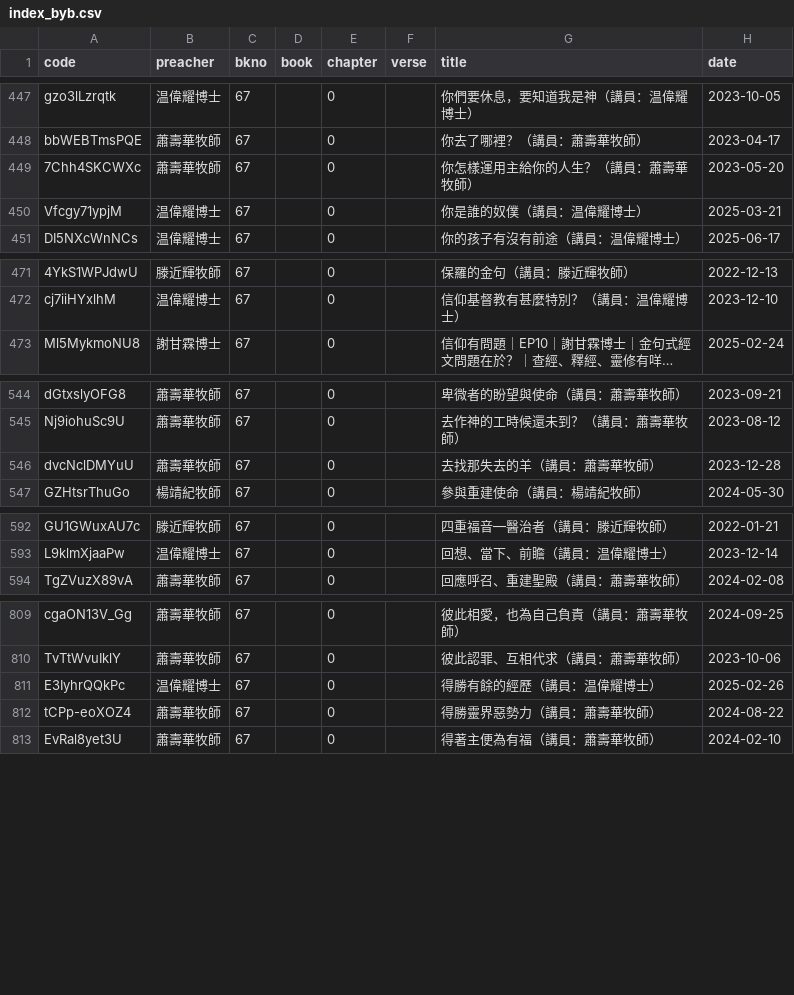
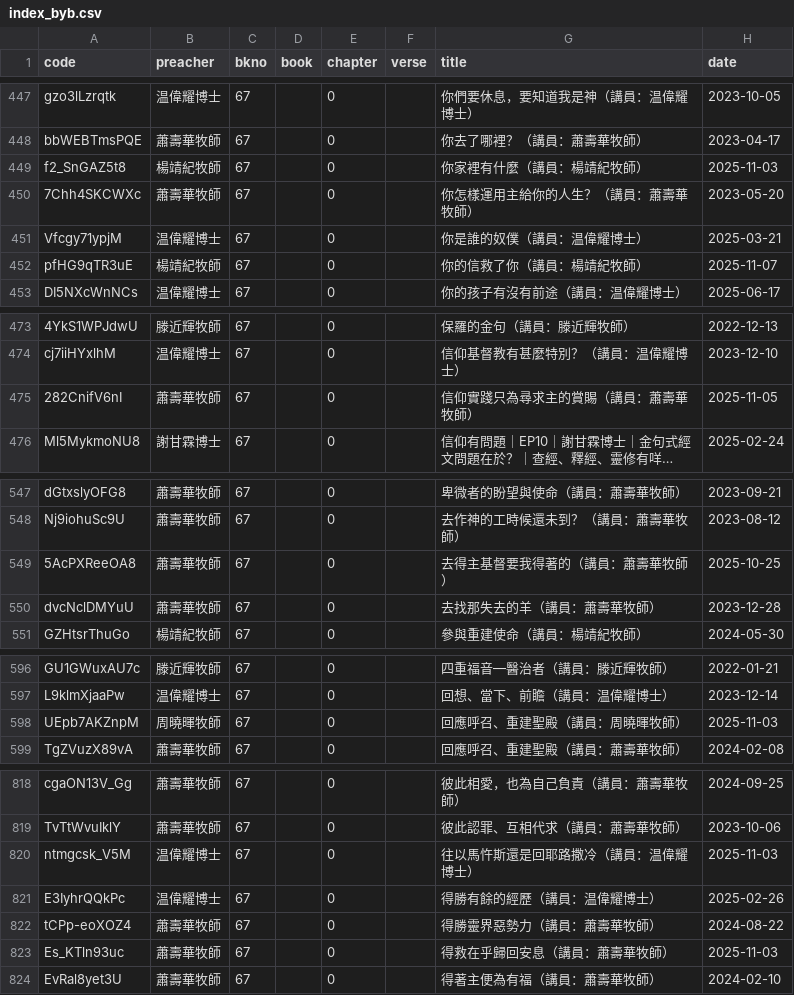
Before and after one commit to michaelchanwahyan/sermon-app, a CSV file: projects/ACSMHK/index_byb.csv, drawn as a sheet; only a part is shown, gaps mark what is left out; long unchanged cells end in …; the diff covers the shown part only; the diff names each change by its address in the sheet, - before the commit and + after, or states it on an @@ line.

```diff
--- a/projects/ACSMHK/index_byb.csv
+++ b/projects/ACSMHK/index_byb.csv
+row 449: f2_SnGAZ5t8 | 楊靖紀牧師 | 67 |  | 0 |  | 你家裡有什麼（講員：楊靖紀牧師） | 2025-11-03
+row 452: pfHG9qTR3uE | 楊靖紀牧師 | 67 |  | 0 |  | 你的信救了你（講員：楊靖紀牧師） | 2025-11-07
+row 475: 282CnifV6nI | 蕭壽華牧師 | 67 |  | 0 |  | 信仰實踐只為尋求主的賞賜（講員：蕭壽華牧師） | 2025-11-05
+row 549: 5AcPXReeOA8 | 蕭壽華牧師 | 67 |  | 0 |  | 去得主基督要我得著的（講員：蕭壽華牧師） | 2025-10-25
+row 598: UEpb7AKZnpM | 周曉暉牧師 | 67 |  | 0 |  | 回應呼召、重建聖殿（講員：周曉暉牧師） | 2025-11-03
+row 820: ntmgcsk_V5M | 温偉耀博士 | 67 |  | 0 |  | 往以馬忤斯還是回耶路撒冷（講員：温偉耀博士） | 2025-11-03
+row 823: Es_KTln93uc | 蕭壽華牧師 | 67 |  | 0 |  | 得救在乎歸回安息（講員：蕭壽華牧師） | 2025-11-03
```
Also changed, not shown: 14 added rows elsewhere in this file, projects/ACSMHK/index_byn.csv, projects/ACSMHK/index_byp.csv, 22 other files.
